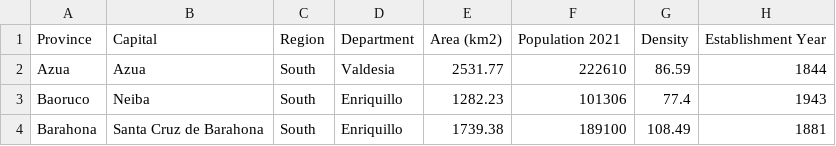
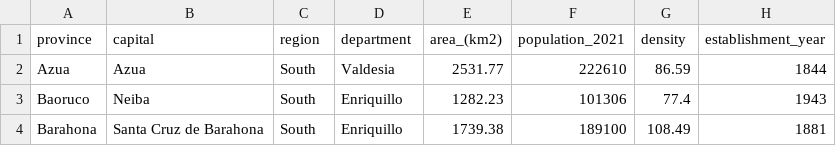
Before and after one commit to ronardcaktus/Quisqueya, a CSV file: province_data.csv, drawn as a sheet; only a part is shown.

```diff
--- a/province_data.csv
+++ b/province_data.csv
@@ -1,2 +1,2 @@
-Province,Capital,Region,Department,Area (km2),Population 2021,Density,Establishment Year
+province,capital,region,department,area_(km2),population_2021,density,establishment_year
 Azua,Azua,South,Valdesia,2531.77,222610,86.59,1844
```
Also changed, not shown: 5 other files.
